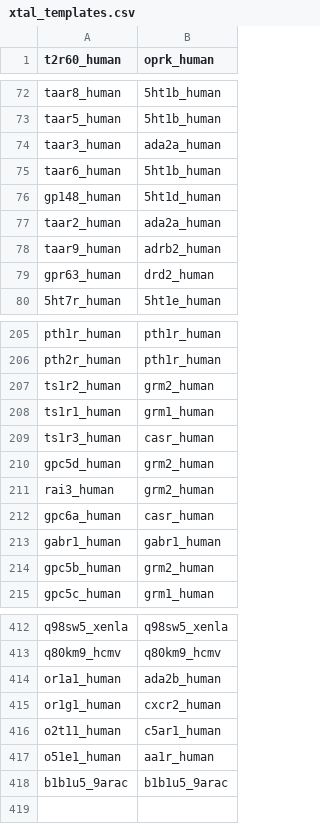
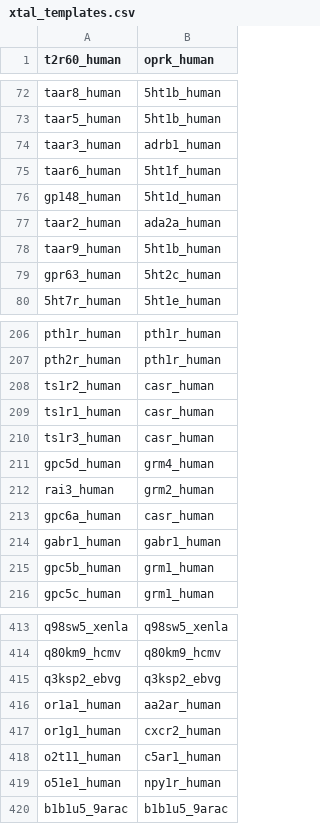
Before and after one commit to protwis/gpcrdb_data, a CSV file: structure_data/annotation/xtal_templates.csv, drawn as a sheet; only a part is shown, gaps mark what is left out; the diff covers the shown part only.

```diff
--- a/structure_data/annotation/xtal_templates.csv
+++ b/structure_data/annotation/xtal_templates.csv
@@ -73,8 +73,8 @@ taar8_human,5ht1b_human
 taar5_human,5ht1b_human
-taar3_human,ada2a_human
-taar6_human,5ht1b_human
+taar3_human,adrb1_human
+taar6_human,5ht1f_human
 gp148_human,5ht1d_human
 taar2_human,ada2a_human
-taar9_human,adrb2_human
-gpr63_human,drd2_human
+taar9_human,5ht1b_human
+gpr63_human,5ht2c_human
 5ht7r_human,5ht1e_human
@@ -206,6 +207,6 @@ pth1r_human,pth1r_human
 pth2r_human,pth1r_human
-ts1r2_human,grm2_human
-ts1r1_human,grm1_human
+ts1r2_human,casr_human
+ts1r1_human,casr_human
 ts1r3_human,casr_human
-gpc5d_human,grm2_human
+gpc5d_human,grm4_human
 rai3_human,grm2_human
@@ -213,3 +214,3 @@ gpc6a_human,casr_human
 gabr1_human,gabr1_human
-gpc5b_human,grm2_human
+gpc5b_human,grm1_human
 gpc5c_human,grm1_human
@@ -413,6 +414,7 @@ q98sw5_xenla,q98sw5_xenla
 q80km9_hcmv,q80km9_hcmv
-or1a1_human,ada2b_human
+q3ksp2_ebvg,q3ksp2_ebvg
+or1a1_human,aa2ar_human
 or1g1_human,cxcr2_human
 o2t11_human,c5ar1_human
-o51e1_human,aa1r_human
+o51e1_human,npy1r_human
 b1b1u5_9arac,b1b1u5_9arac
```
Also changed, not shown: 1 added row and 55 edited cells elsewhere in this file, 59 other files.
